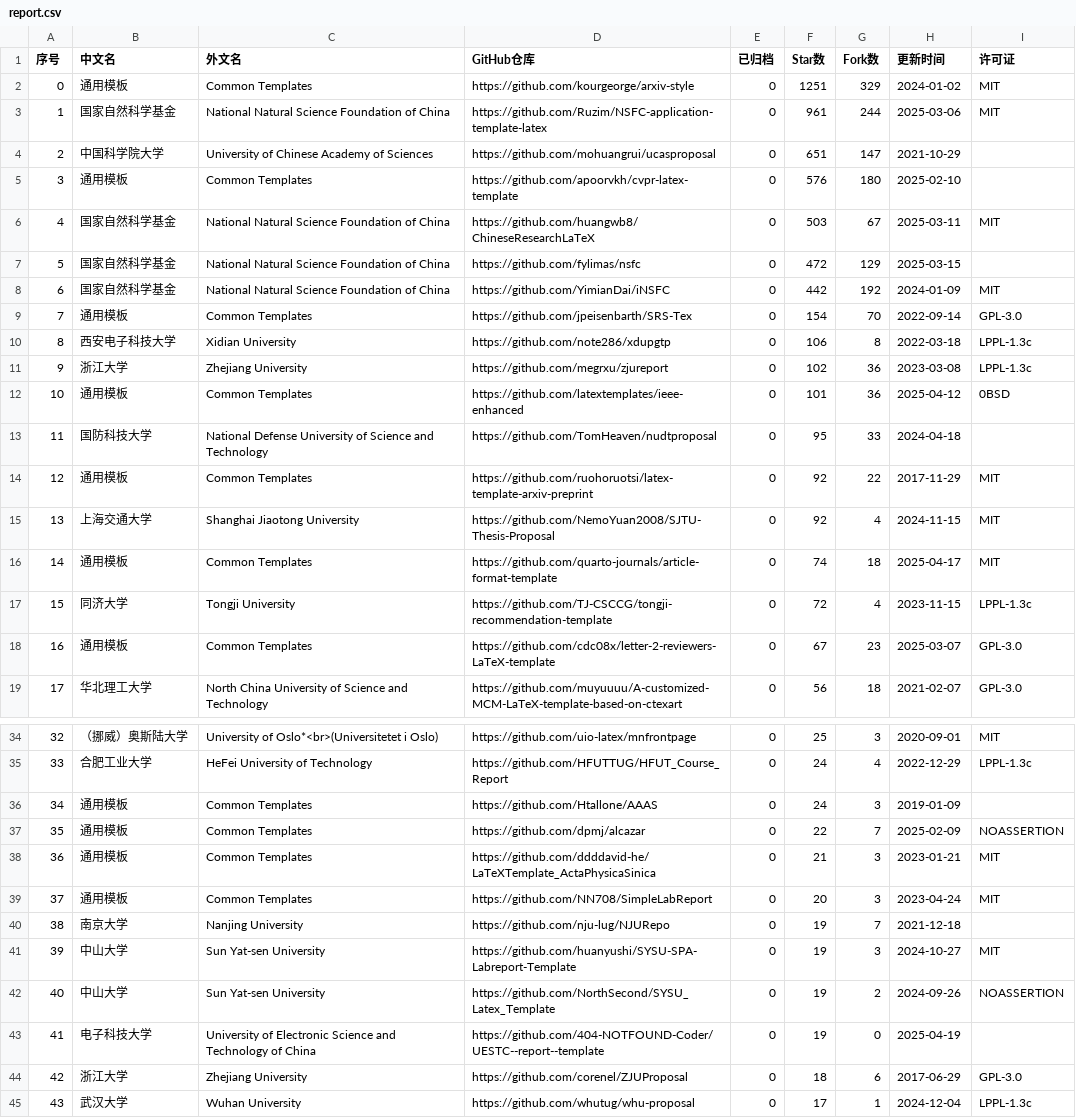
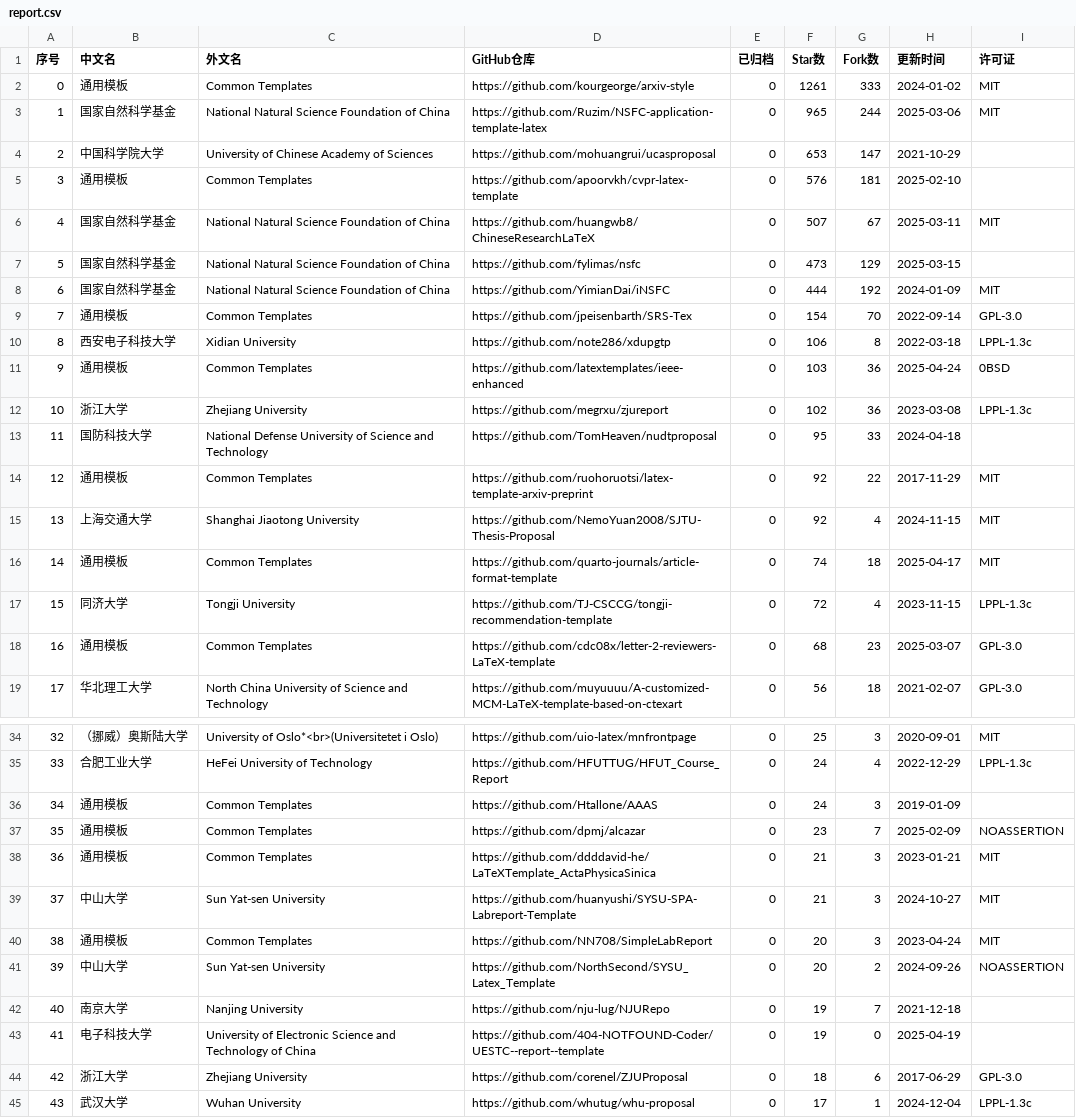
Before and after one commit to hantang/latex-templates, a CSV file: data/report.csv, drawn as a sheet; only a part is shown, gaps mark what is left out; removed rows and columns are numbered as before the commit, all else as after; the diff names each change by its address in the sheet, - before the commit and + after, or states it on an @@ line.

```diff
--- a/data/report.csv
+++ b/data/report.csv
-F2 (Star数): 1251
+F2 (Star数): 1261
-G2 (Fork数): 329
+G2 (Fork数): 333
-F3 (Star数): 961
+F3 (Star数): 965
-F4 (Star数): 651
+F4 (Star数): 653
-G5 (Fork数): 180
+G5 (Fork数): 181
-F6 (Star数): 503
+F6 (Star数): 507
-F7 (Star数): 472
+F7 (Star数): 473
-F8 (Star数): 442
+F8 (Star数): 444
+row 11: 9 | 通用模板 | Common Templates | https://github.com/latextemplates/ieee-enhanced | 0 | 103 | 36 | 2025-04-24 | 0BSD
@@ column A (序号) renumbered between rows 12 and 42 @@
-row 12: 10 | 通用模板 | Common Templates | https://github.com/latextemplates/ieee-enhanced | 0 | 101 | 36 | 2025-04-12 | 0BSD
-F18 (Star数): 67
+F18 (Star数): 68
-F37 (Star数): 22
+F37 (Star数): 23
+row 39: 37 | 中山大学 | Sun Yat-sen University | https://github.com/huanyushi/SYSU-SPA-Labreport-Template | 0 | 21 | 3 | 2024-10-27 | MIT
+row 41: 39 | 中山大学 | Sun Yat-sen University | https://github.com/NorthSecond/SYSU_Latex_Template | 0 | 20 | 2 | 2024-09-26 | NOASSERTION
-row 41: 39 | 中山大学 | Sun Yat-sen University | https://github.com/huanyushi/SYSU-SPA-Labreport-Template | 0 | 19 | 3 | 2024-10-27 | MIT
-row 42: 40 | 中山大学 | Sun Yat-sen University | https://github.com/NorthSecond/SYSU_Latex_Template | 0 | 19 | 2 | 2024-09-26 | NOASSERTION
```
Also changed, not shown: data/presentation.csv, data/thesis.csv, 3 other files.
